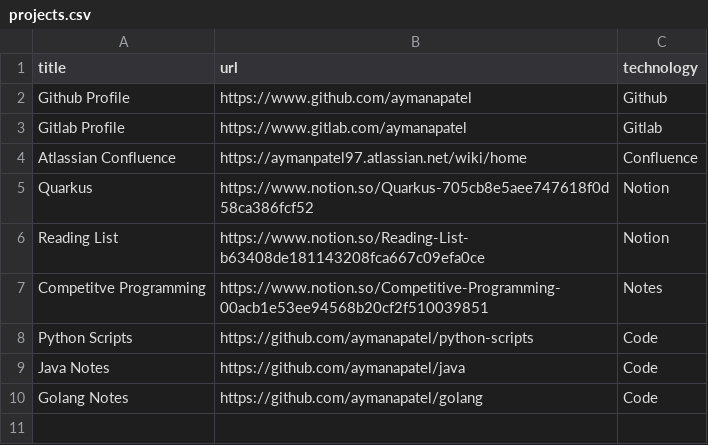
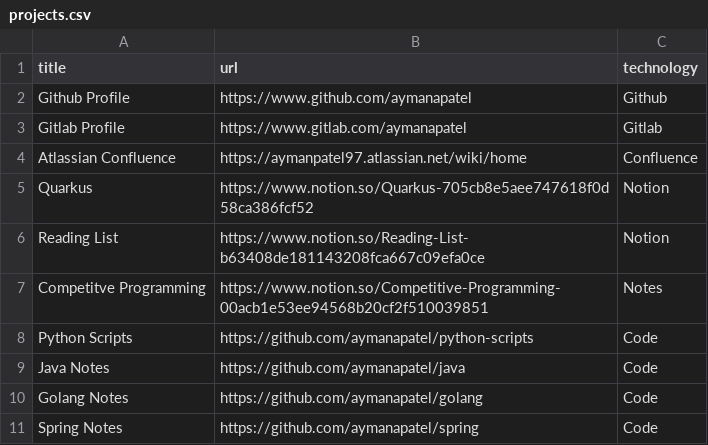
Before and after one commit to aymanapatel/my-notes-algolia, a CSV file: projects.csv, drawn as a sheet.

Commit message:
Update projects.csv

```diff
--- a/projects.csv
+++ b/projects.csv
@@ -10 +10,2 @@ Java Notes;https://github.com/aymanapatel/java;Code
 Golang Notes;https://github.com/aymanapatel/golang;Code
+Spring Notes;https://github.com/aymanapatel/spring;Code
```
